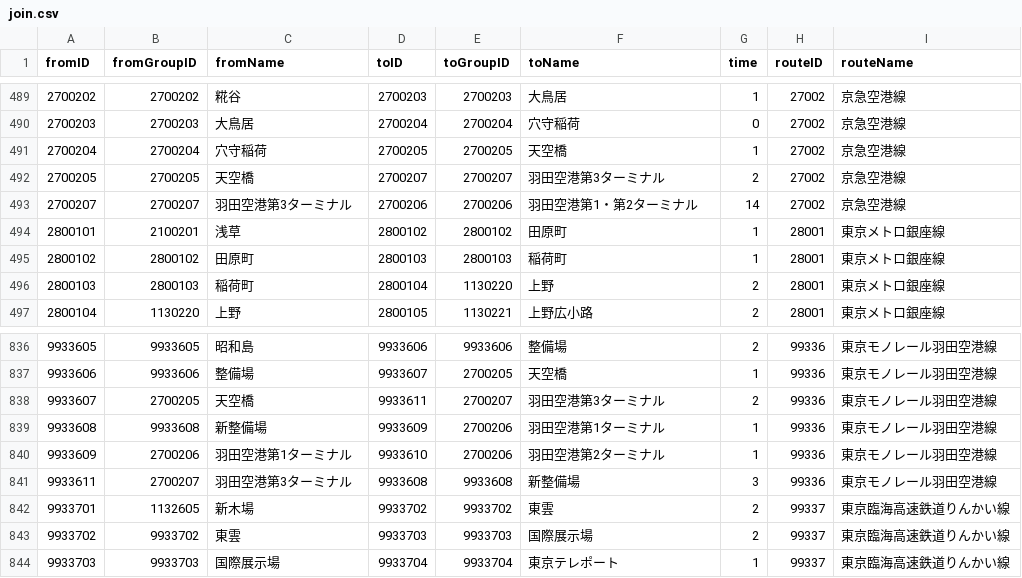
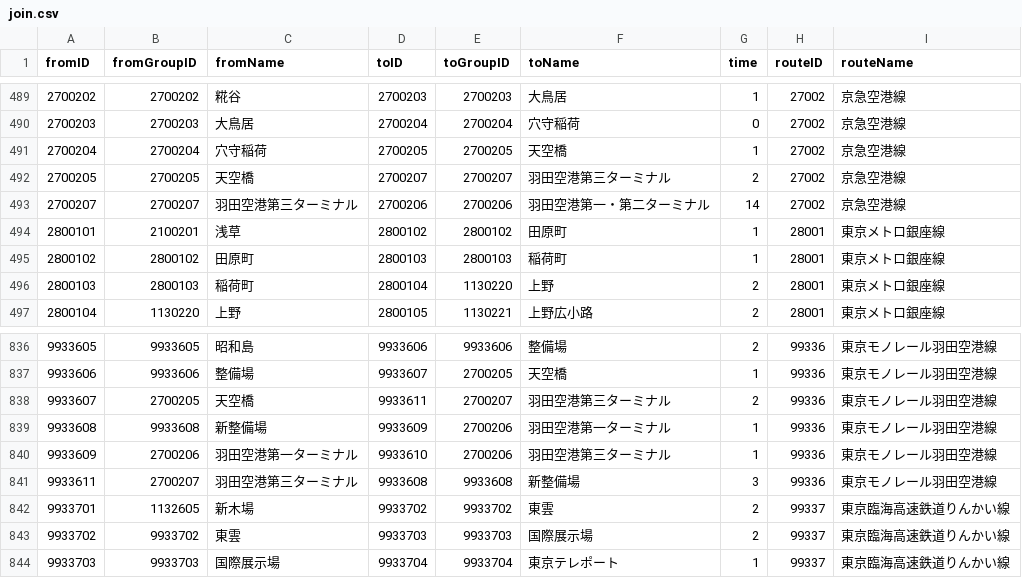
Before and after one commit to Kakeru-Miyazaki/yasarikei, a CSV file: ekichika/join.csv, drawn as a sheet; only a part is shown, gaps mark what is left out.

```diff
--- a/ekichika/join.csv
+++ b/ekichika/join.csv
@@ -491,4 +491,4 @@ fromID,fromGroupID,fromName,toID,toGroupID,toName,time,routeID,routeName
 2700204,2700204,穴守稲荷,2700205,2700205,天空橋,1,27002,京急空港線
-2700205,2700205,天空橋,2700207,2700207,羽田空港第3ターミナル,2,27002,京急空港線
-2700207,2700207,羽田空港第3ターミナル,2700206,2700206,羽田空港第1・第2ターミナル,14,27002,京急空港線
+2700205,2700205,天空橋,2700207,2700207,羽田空港第三ターミナル,2,27002,京急空港線
+2700207,2700207,羽田空港第三ターミナル,2700206,2700206,羽田空港第一・第二ターミナル,14,27002,京急空港線
 2800101,2100201,浅草,2800102,2800102,田原町,1,28001,東京メトロ銀座線
@@ -837,6 +837,6 @@ fromID,fromGroupID,fromName,toID,toGroupID,toName,time,routeID,routeName
 9933606,9933606,整備場,9933607,2700205,天空橋,1,99336,東京モノレール羽田空港線
-9933607,2700205,天空橋,9933611,2700207,羽田空港第3ターミナル,2,99336,東京モノレール羽田空港線
-9933608,9933608,新整備場,9933609,2700206,羽田空港第1ターミナル,1,99336,東京モノレール羽田空港線
-9933609,2700206,羽田空港第1ターミナル,9933610,2700206,羽田空港第2ターミナル,1,99336,東京モノレール羽田空港線
-9933611,2700207,羽田空港第3ターミナル,9933608,9933608,新整備場,3,99336,東京モノレール羽田空港線
+9933607,2700205,天空橋,9933611,2700207,羽田空港第三ターミナル,2,99336,東京モノレール羽田空港線
+9933608,9933608,新整備場,9933609,2700206,羽田空港第一ターミナル,1,99336,東京モノレール羽田空港線
+9933609,2700206,羽田空港第一ターミナル,9933610,2700206,羽田空港第三ターミナル,1,99336,東京モノレール羽田空港線
+9933611,2700207,羽田空港第三ターミナル,9933608,9933608,新整備場,3,99336,東京モノレール羽田空港線
 9933701,1132605,新木場,9933702,9933702,東雲,2,99337,東京臨海高速鉄道りんかい線
```
Also changed, not shown: ekichika/data.csv, ekichika/joinWithIdoKeido.csv, 1 other file.
